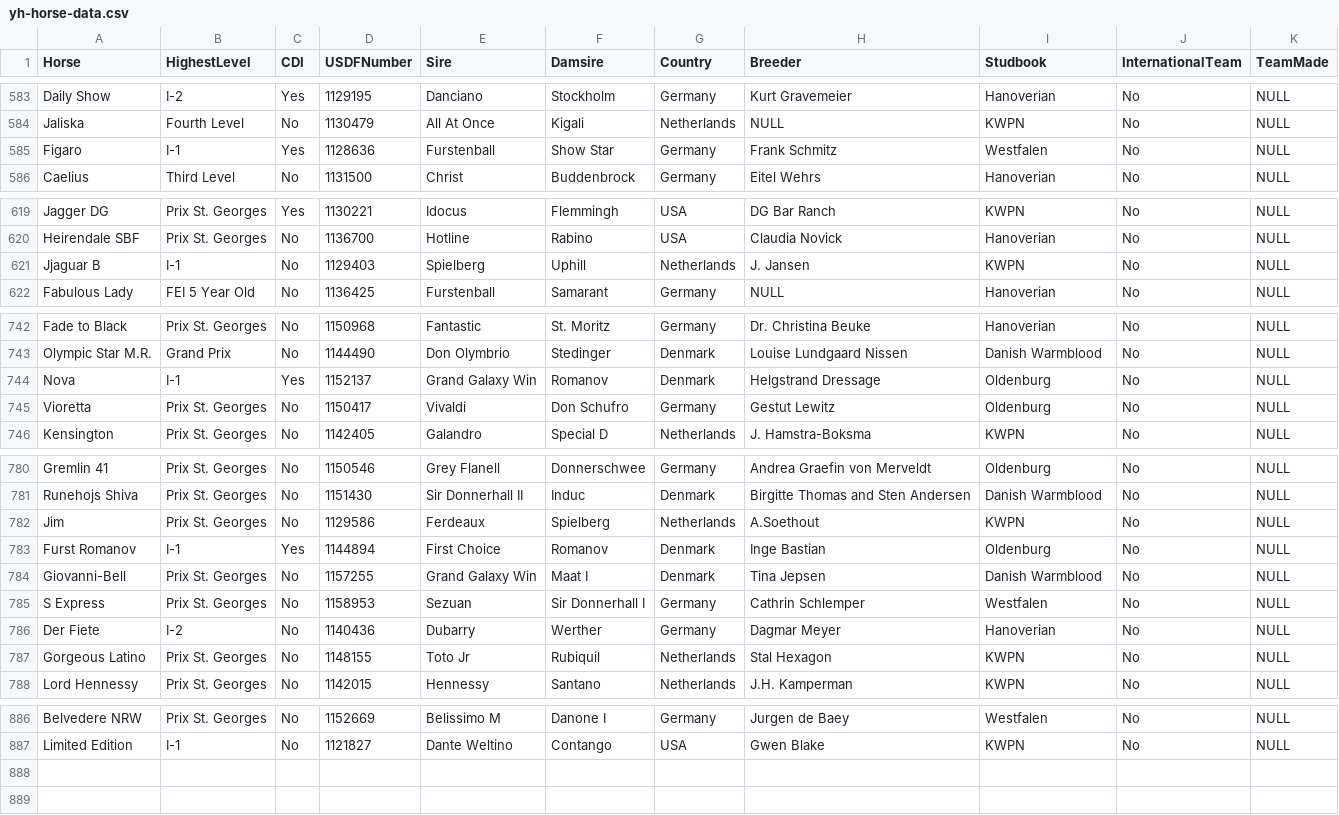
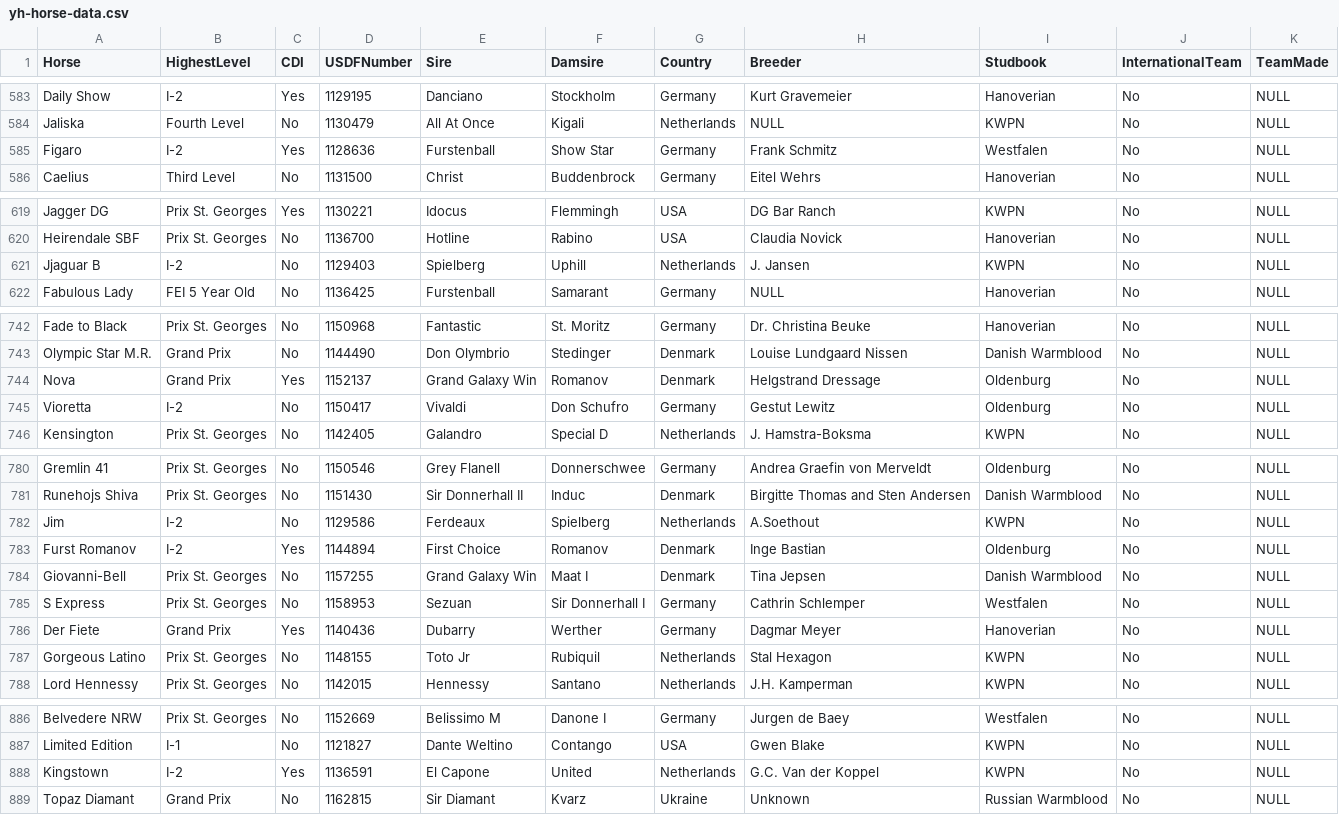
Before and after one commit to siobyrne/young-dressage-horse-program-analysis, a CSV file: resources/yh-horse-data.csv, drawn as a sheet; only a part is shown, gaps mark what is left out.

```diff
--- a/resources/yh-horse-data.csv
+++ b/resources/yh-horse-data.csv
@@ -584,3 +584,3 @@ Daily Show,I-2,Yes,1129195,Danciano,Stockholm,Germany,Kurt Gravemeier,Hanoverian
 Jaliska,Fourth Level,No,1130479,All At Once,Kigali,Netherlands,NULL,KWPN,No,NULL
-Figaro,I-1,Yes,1128636,Furstenball,Show Star,Germany,Frank Schmitz,Westfalen,No,NULL
+Figaro,I-2,Yes,1128636,Furstenball,Show Star,Germany,Frank Schmitz,Westfalen,No,NULL
 Caelius,Third Level,No,1131500,Christ,Buddenbrock,Germany,Eitel Wehrs,Hanoverian,No,NULL
@@ -620,3 +620,3 @@ Jagger DG,Prix St. Georges,Yes,1130221,Idocus,Flemmingh,USA,DG Bar Ranch,KWPN,No
 Heirendale SBF,Prix St. Georges,No,1136700,Hotline,Rabino,USA,Claudia Novick,Hanoverian,No,NULL
-Jjaguar B,I-1,No,1129403,Spielberg,Uphill,Netherlands,J. Jansen,KWPN,No,NULL
+Jjaguar B,I-2,No,1129403,Spielberg,Uphill,Netherlands,J. Jansen,KWPN,No,NULL
 Fabulous Lady,FEI 5 Year Old,No,1136425,Furstenball,Samarant,Germany,NULL,Hanoverian,No,NULL
@@ -743,4 +743,4 @@ Fade to Black,Prix St. Georges,No,1150968,Fantastic,St. Moritz,Germany,Dr. Chris
 Olympic Star M.R.,Grand Prix,No,1144490,Don Olymbrio,Stedinger,Denmark,Louise Lundgaard Nissen,Danish Warmblood,No,NULL
-Nova,I-1,Yes,1152137,Grand Galaxy Win,Romanov,Denmark,Helgstrand Dressage,Oldenburg,No,NULL
-Vioretta,Prix St. Georges,No,1150417,Vivaldi,Don Schufro,Germany,Gestut Lewitz,Oldenburg,No,NULL
+Nova,Grand Prix,Yes,1152137,Grand Galaxy Win,Romanov,Denmark,Helgstrand Dressage,Oldenburg,No,NULL
+Vioretta,I-2,No,1150417,Vivaldi,Don Schufro,Germany,Gestut Lewitz,Oldenburg,No,NULL
 Kensington,Prix St. Georges,No,1142405,Galandro,Special D,Netherlands,J. Hamstra-Boksma,KWPN,No,NULL
@@ -781,7 +781,7 @@ Gremlin 41,Prix St. Georges,No,1150546,Grey Flanell,Donnerschwee,Germany,Andrea
 Runehojs Shiva,Prix St. Georges,No,1151430,Sir Donnerhall II,Induc,Denmark,Birgitte Thomas and Sten Andersen,Danish Warmblood,No,NULL
-Jim,Prix St. Georges,No,1129586,Ferdeaux,Spielberg,Netherlands,A.Soethout,KWPN,No,NULL
-Furst Romanov,I-1,Yes,1144894,First Choice,Romanov,Denmark,Inge Bastian,Oldenburg,No,NULL
+Jim,I-2,No,1129586,Ferdeaux,Spielberg,Netherlands,A.Soethout,KWPN,No,NULL
+Furst Romanov,I-2,Yes,1144894,First Choice,Romanov,Denmark,Inge Bastian,Oldenburg,No,NULL
 Giovanni-Bell,Prix St. Georges,No,1157255,Grand Galaxy Win,Maat I,Denmark,Tina Jepsen,Danish Warmblood,No,NULL
 S Express,Prix St. Georges,No,1158953,Sezuan,Sir Donnerhall I,Germany,Cathrin Schlemper,Westfalen,No,NULL
-Der Fiete,I-2,No,1140436,Dubarry,Werther,Germany,Dagmar Meyer,Hanoverian,No,NULL
+Der Fiete,Grand Prix,Yes,1140436,Dubarry,Werther,Germany,Dagmar Meyer,Hanoverian,No,NULL
 Gorgeous Latino,Prix St. Georges,No,1148155,Toto Jr,Rubiquil,Netherlands,Stal Hexagon,KWPN,No,NULL
@@ -887 +887,3 @@ Belvedere NRW,Prix St. Georges,No,1152669,Belissimo M,Danone I,Germany,Jurgen de
 Limited Edition,I-1,No,1121827,Dante Weltino,Contango,USA,Gwen Blake,KWPN,No,NULL
+Kingstown,I-2,Yes,1136591,El Capone,United,Netherlands,G.C. Van der Koppel,KWPN,No,NULL
+Topaz Diamant,Grand Prix,No,1162815,Sir Diamant,Kvarz,Ukraine,Unknown,Russian Warmblood,No,NULL
```
Also changed, not shown: resources/yh-championship-data.csv.
